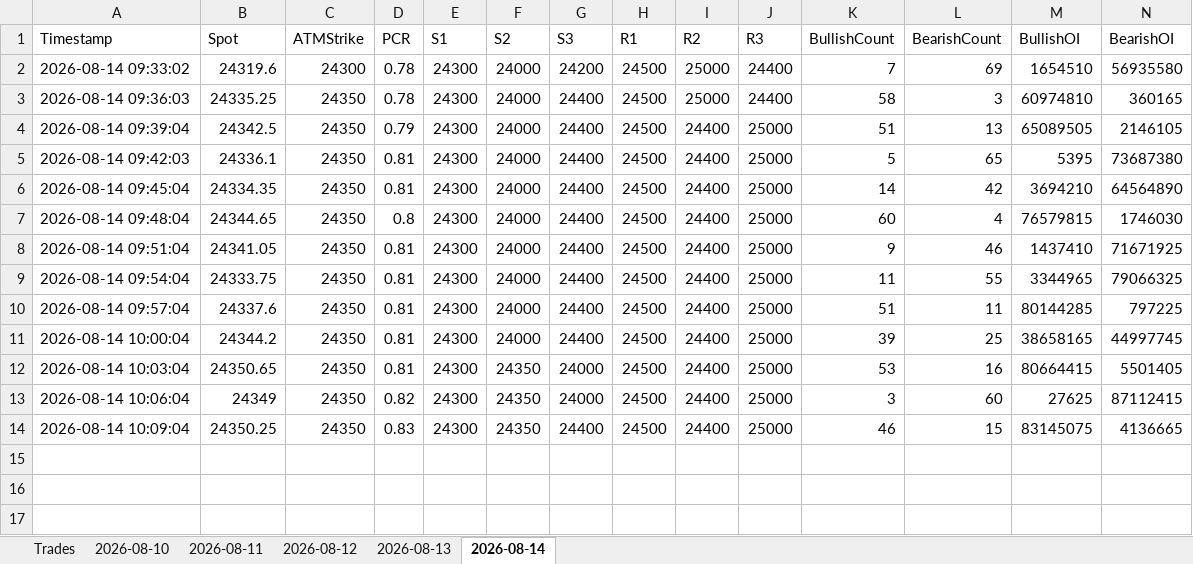
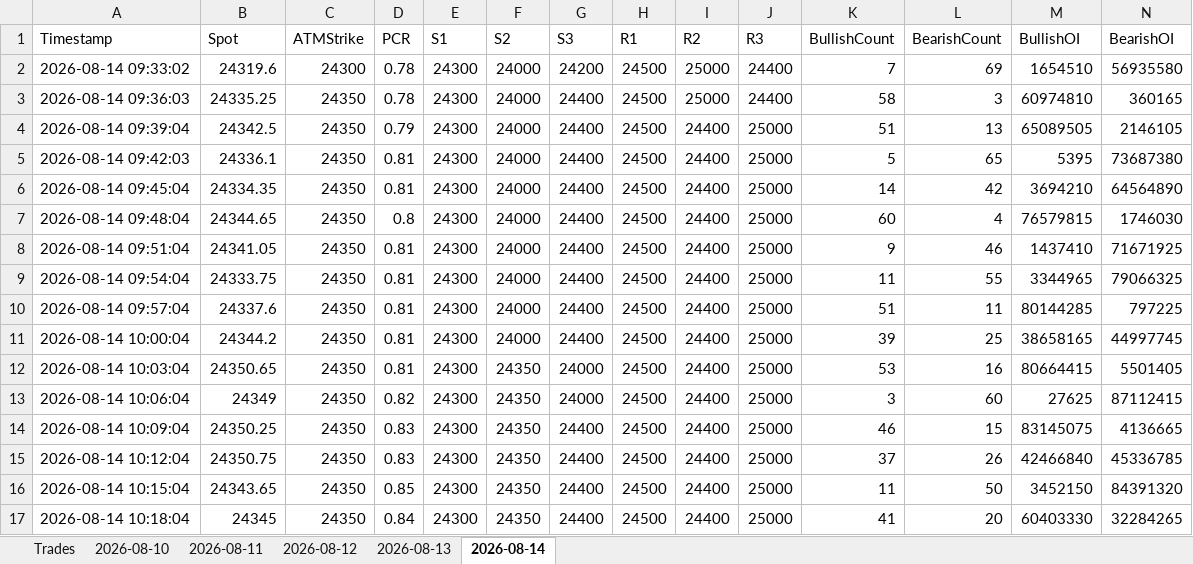
Before and after one commit to ravichandrant1697/option-dashboard, an Excel workbook: option_dashboard.xlsx, sheet 2026-08-14, drawn as a sheet; only a part is shown; values as stored, in another font and other column widths than the file's, no borders; rows hold the shown columns only; the diff names each change by its address in the sheet, - before the commit and + after, or states it on an @@ line.

```diff
--- a/option_dashboard.xlsx (sheet 2026-08-14)
+++ b/option_dashboard.xlsx (sheet 2026-08-14)
+row 15: 2026-08-14 10:12:04 | 24350.75 | 24350 | 0.83 | 24300 | 24350 | 24400 | 24500 | 24400 | 25000 | 37 | 26 | 42466840 | 45336785
+row 16: 2026-08-14 10:15:04 | 24343.65 | 24350 | 0.85 | 24300 | 24350 | 24400 | 24500 | 24400 | 25000 | 11 | 50 | 3452150 | 84391320
+row 17: 2026-08-14 10:18:04 | 24345 | 24350 | 0.84 | 24300 | 24350 | 24400 | 24500 | 24400 | 25000 | 41 | 20 | 60403330 | 32284265
```
Also changed, not shown: 1 other file.
